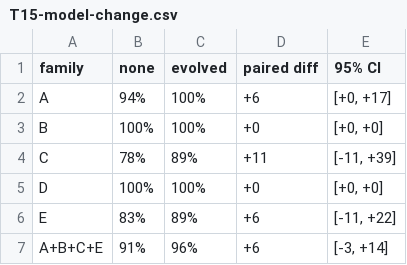
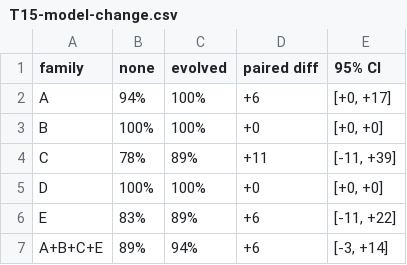
Before and after one commit to samugit83/cortex, a CSV file: lab/reports/tables/T15-model-change.csv, drawn as a sheet.

```diff
--- a/lab/reports/tables/T15-model-change.csv
+++ b/lab/reports/tables/T15-model-change.csv
@@ -6,2 +6,2 @@ D,100%,100%,+0,"[+0, +0]"
 E,83%,89%,+6,"[-11, +22]"
-A+B+C+E,91%,96%,+6,"[-3, +14]"
+A+B+C+E,89%,94%,+6,"[-3, +14]"
```
Also changed, not shown: 13 other files.
